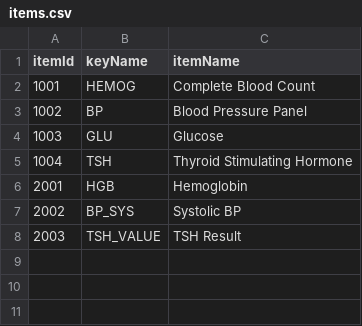
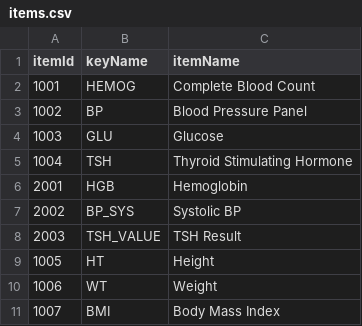
Before and after one commit to marci640/ecw_connector, a CSV file: seeds/items.csv, drawn as a sheet.

Commit message:
seed data for observation and some fixes

```diff
--- a/seeds/items.csv
+++ b/seeds/items.csv
@@ -8 +8,4 @@ itemId,keyName,itemName
 2003,TSH_VALUE,TSH Result
+1005,HT,Height
+1006,WT,Weight
+1007,BMI,Body Mass Index
```
Also changed, not shown: 8 other files.
